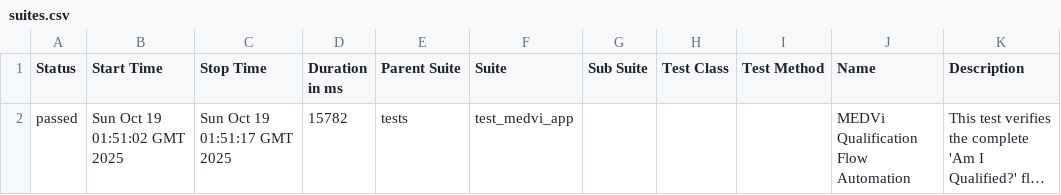
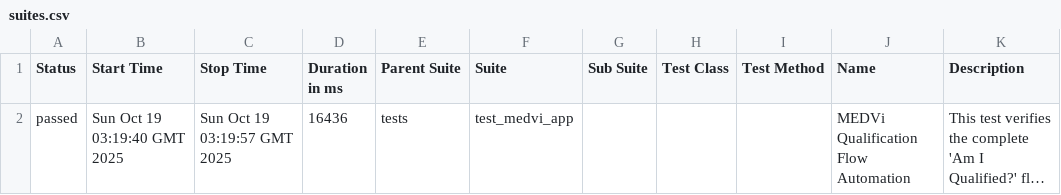
Before and after one commit to MedviHealth/Medvi-App-Automation-by-Muhammad, a CSV file: data/suites.csv, drawn as a sheet; long unchanged cells end in …; the diff names each change by its address in the sheet, - before the commit and + after, or states it on an @@ line.

```diff
--- a/data/suites.csv
+++ b/data/suites.csv
-B2 (Start Time): Sun Oct 19 01:51:02 GMT 2025
+B2 (Start Time): Sun Oct 19 03:19:40 GMT 2025
-C2 (Stop Time): Sun Oct 19 01:51:17 GMT 2025
+C2 (Stop Time): Sun Oct 19 03:19:57 GMT 2025
-D2 (Duration in ms): 15782
+D2 (Duration in ms): 16436
```
Also changed, not shown: 26 other files.
